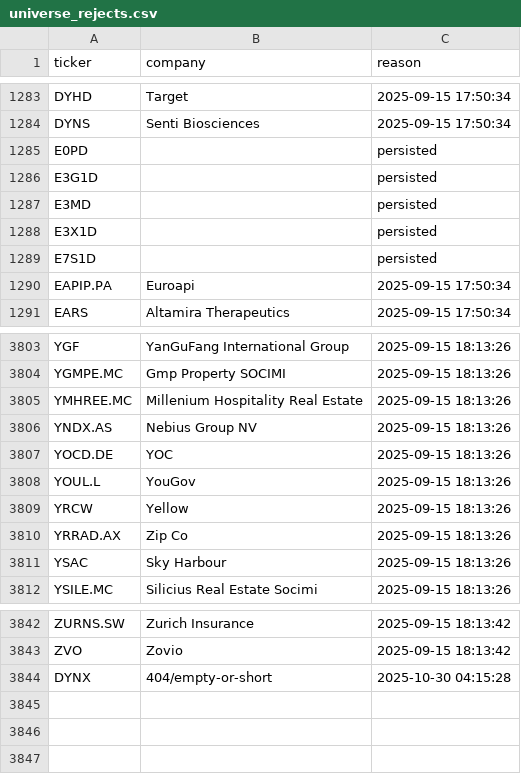
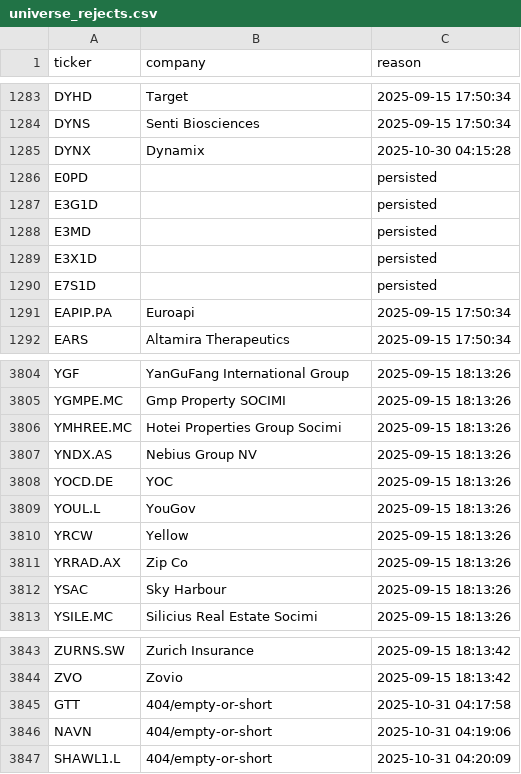
Before and after one commit to andrei1234D/GPT5, a CSV file: data/universe_rejects.csv, drawn as a sheet; only a part is shown, gaps mark what is left out.

```diff
--- a/data/universe_rejects.csv
+++ b/data/universe_rejects.csv
@@ -1284,2 +1284,3 @@ DYHD,Target,2025-09-15 17:50:34
 DYNS,Senti Biosciences,2025-09-15 17:50:34
+DYNX,Dynamix,2025-10-30 04:15:28
 E0PD,,persisted
@@ -3804,3 +3805,3 @@ YGF,YanGuFang International Group,2025-09-15 18:13:26
 YGMPE.MC,Gmp Property SOCIMI,2025-09-15 18:13:26
-YMHREE.MC,Millenium Hospitality Real Estate,2025-09-15 18:13:26
+YMHREE.MC,Hotei Properties Group Socimi,2025-09-15 18:13:26
 YNDX.AS,Nebius Group NV,2025-09-15 18:13:26
@@ -3843,2 +3844,4 @@ ZURNS.SW,Zurich Insurance,2025-09-15 18:13:42
 ZVO,Zovio,2025-09-15 18:13:42
-DYNX,404/empty-or-short,2025-10-30 04:15:28
+GTT,404/empty-or-short,2025-10-31 04:17:58
+NAVN,404/empty-or-short,2025-10-31 04:19:06
+SHAWL1.L,404/empty-or-short,2025-10-31 04:20:09
```
Also changed, not shown: data/stage1_kept.csv, data/stage2_merged.csv.
